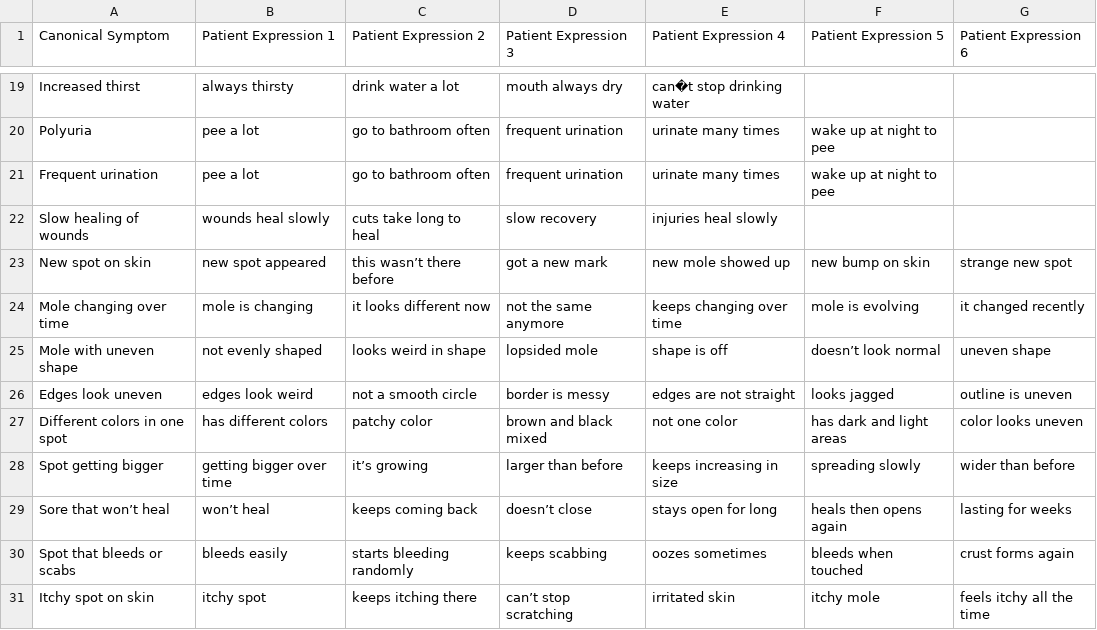
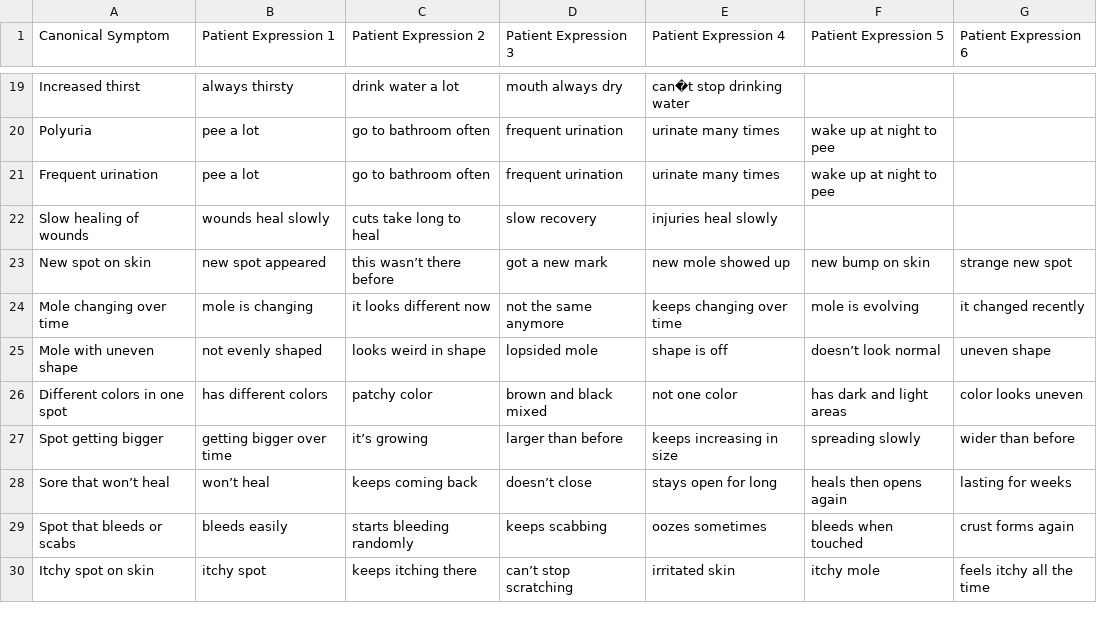
Before and after one commit to Early-Screening-for-Systemic-Diseases/Graduation-Project, a CSV file: nlp/data/lexicon.csv, drawn as a sheet; only a part is shown, gaps mark what is left out; the diff names each change by its address in the sheet, - before the commit and + after, or states it on an @@ line.

```diff
--- a/nlp/data/lexicon.csv
+++ b/nlp/data/lexicon.csv
-row 26: Edges look uneven | edges look weird | not a smooth circle | border is messy | edges are not straight | looks jagged | outline is uneven
```
Also changed, not shown: nlp/data/skincancer_symptoms.csv.
